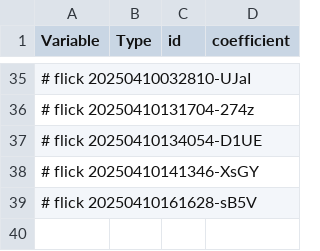
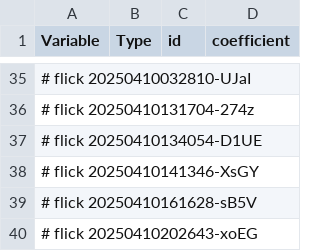
Before and after one commit to abikesa/phantom, a CSV file: kitabo/ensi/ukubona/donorcase/test4/assets/csv/model1_overall.csv, drawn as a sheet; only a part is shown, gaps mark what is left out; the diff names each change by its address in the sheet, - before the commit and + after, or states it on an @@ line.

Commit message:
kitabo/ensi/ukubona/donorcase/test4/assets/csv/model1_overall.csv

```diff
--- a/kitabo/ensi/ukubona/donorcase/test4/assets/csv/model1_overall.csv
+++ b/kitabo/ensi/ukubona/donorcase/test4/assets/csv/model1_overall.csv
+row 40: # flick 20250410202643-xoEG
```
